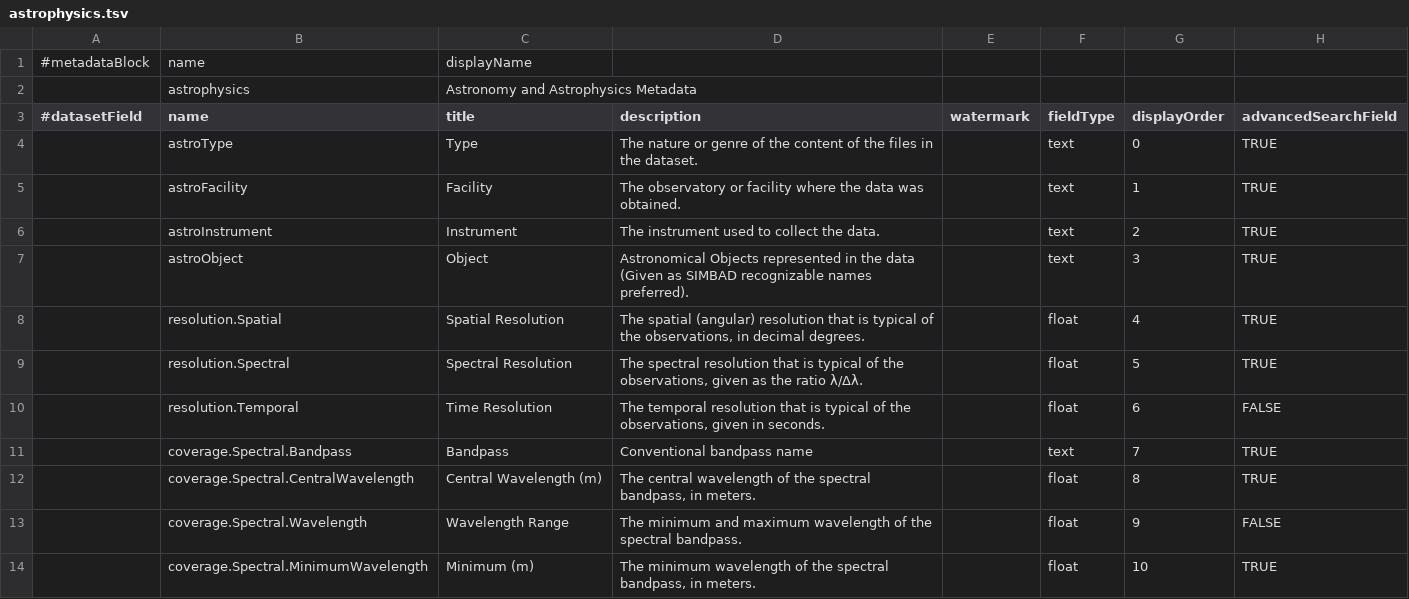
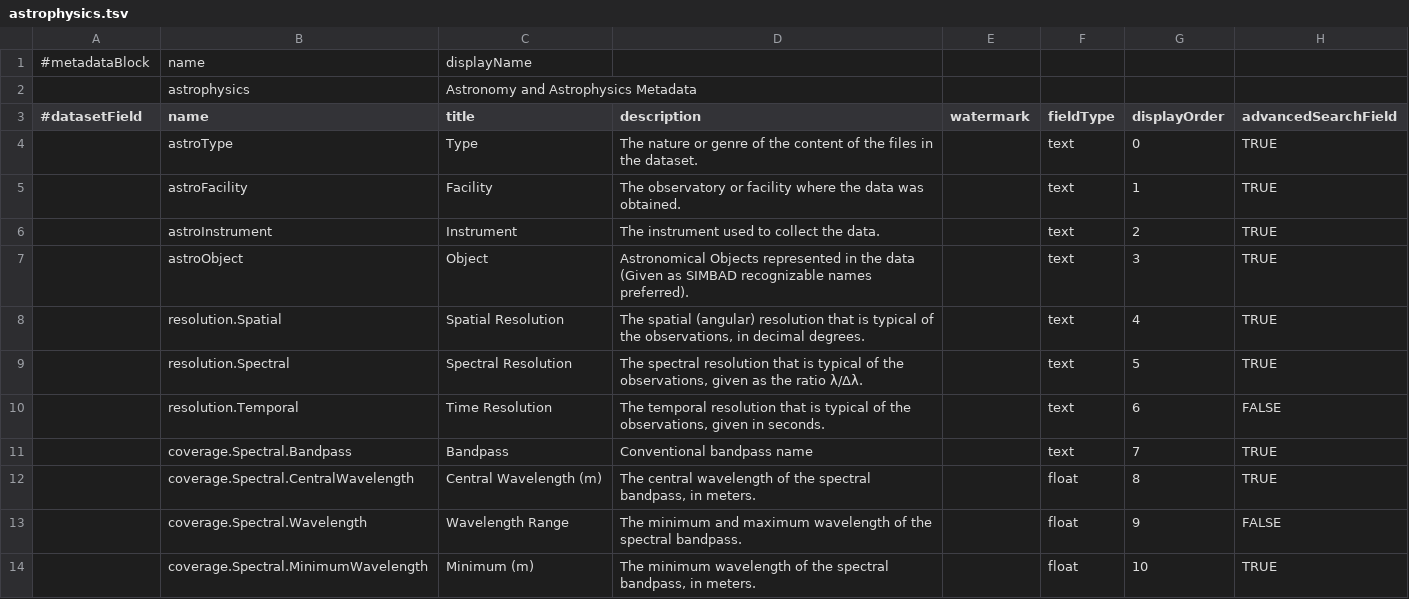
Before and after one commit to IQSS/dataverse, a TSV file: scripts/api/data/metadatablocks/astrophysics.tsv, drawn as a sheet; only a part is shown; the diff names each change by its address in the sheet, - before the commit and + after, or states it on an @@ line.

```diff
--- a/scripts/api/data/metadatablocks/astrophysics.tsv
+++ b/scripts/api/data/metadatablocks/astrophysics.tsv
-F8:F10 (fieldType): float
+F8:F10 (fieldType): text
```
Also changed, not shown: scripts/api/data/metadatablocks/citation.tsv, 2 other files.
